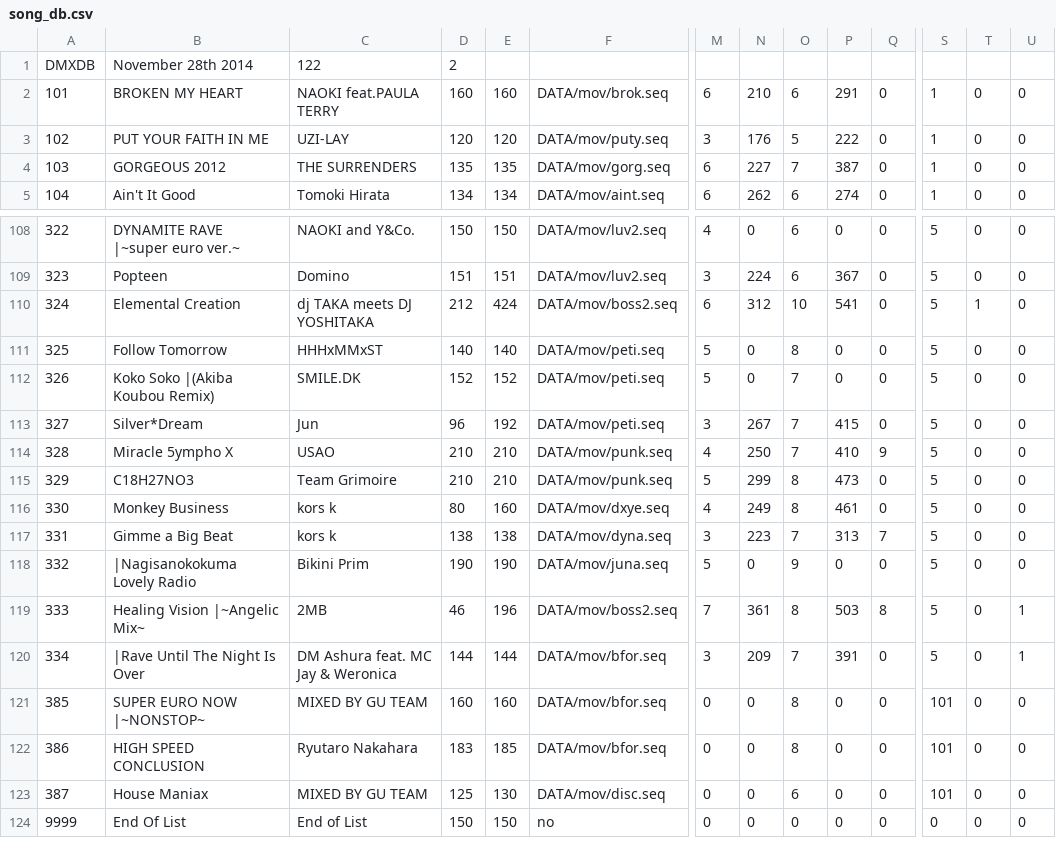
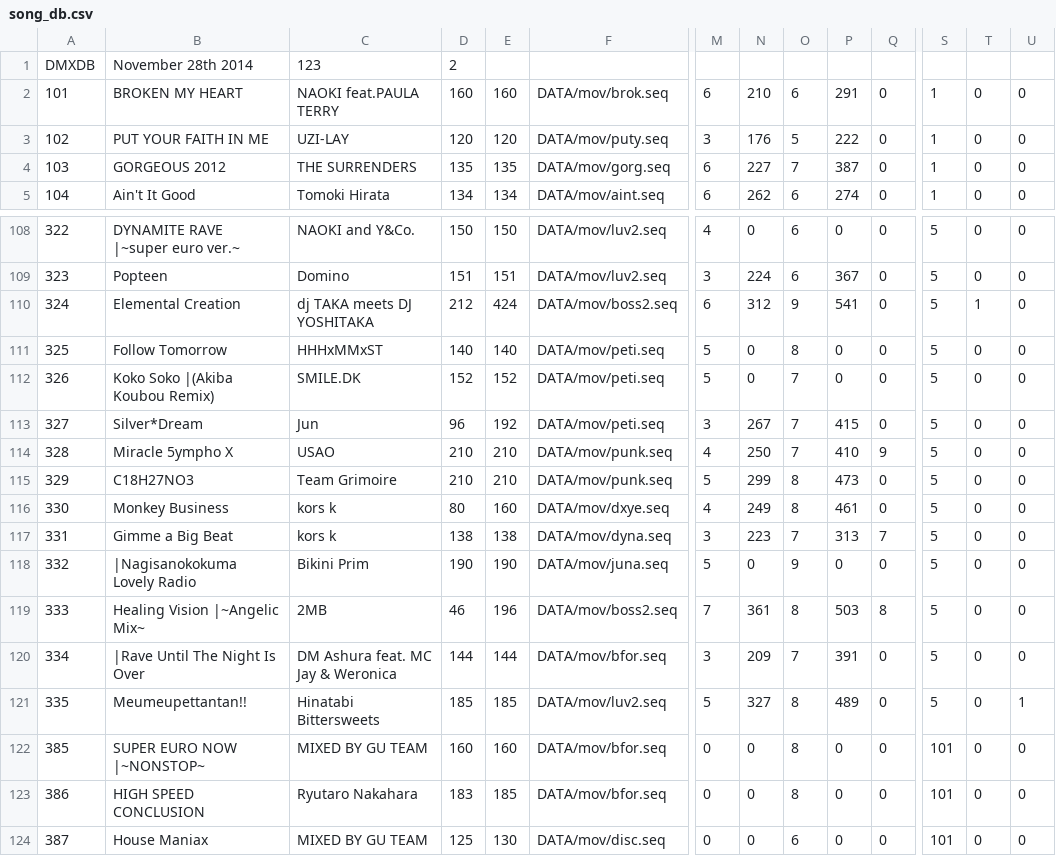
Before and after one commit to AllenSeitz/dance-maniax-update, a CSV file: deploy/DATA/song_db.csv, drawn as a sheet; only a part is shown, gaps mark what is left out; the shorter side is filled out with more unchanged rows; rows hold the shown columns only; the diff names each change by its address in the sheet, - before the commit and + after, or states it on an @@ line.

Commit message:
Added a new song: meumeupetan

```diff
--- a/deploy/DATA/song_db.csv
+++ b/deploy/DATA/song_db.csv
-C1: 122
+C1: 123
-O110: 10
+O110: 9
-U119:U120: 1
+U119:U120: 0
+row 121: 335 | Meumeupettantan!! | Hinatabi Bittersweets | 185 | 185 | DATA/mov/luv2.seq | 5 | 327 | 8 | 489 | 0 | 5 | 0 | 1
```
Also changed, not shown: 5 other files.
